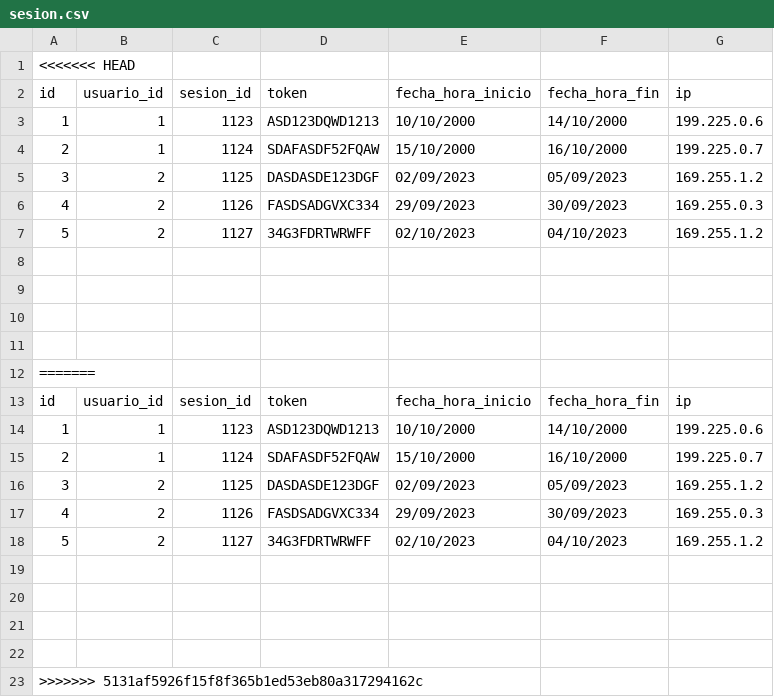
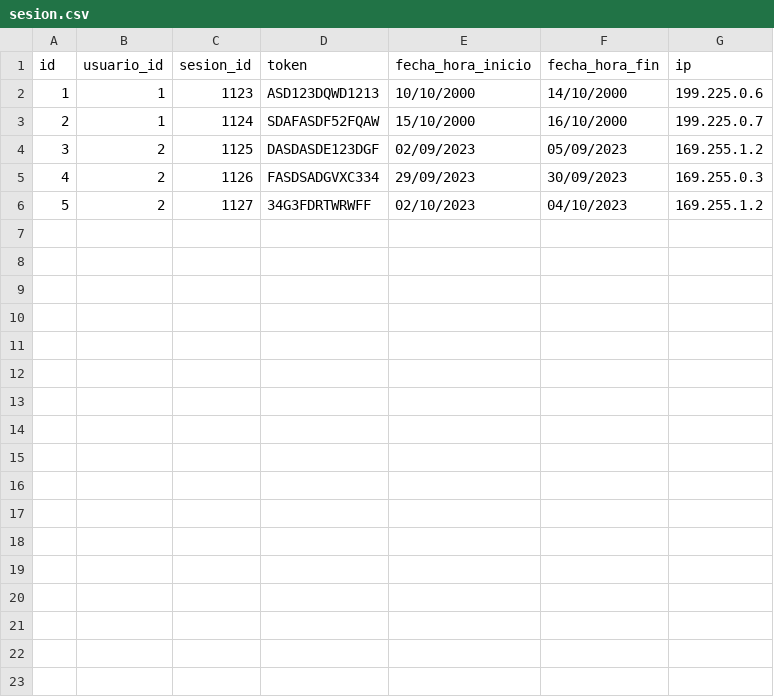
Before and after one commit to ZenwayProjects/GestionAgro, a CSV file: Database/Tables_data_examples/sesion.csv, drawn as a sheet.

```diff
--- a/Database/Tables_data_examples/sesion.csv
+++ b/Database/Tables_data_examples/sesion.csv
@@ -1,2 +1 @@
-<<<<<<< HEAD
 id;usuario_id;sesion_id;token;fecha_hora_inicio;fecha_hora_fin;ip;;;
@@ -7,17 +6 @@ id;usuario_id;sesion_id;token;fecha_hora_inicio;fecha_hora_fin;ip;;;
 5;2;1127;34G3FDRTWRWFF;02/10/2023;04/10/2023;169.255.1.2;;;
-;;;;;;;;;
-;;;;;;;;;
-;;;;;;;;;
-;;;;;;;;;
-=======
-id;usuario_id;sesion_id;token;fecha_hora_inicio;fecha_hora_fin;ip;;;
-1;1;1123;ASD123DQWD1213;10/10/2000;14/10/2000;199.225.0.6;;;
-2;1;1124;SDAFASDF52FQAW;15/10/2000;16/10/2000;199.225.0.7;;;
-3;2;1125;DASDASDE123DGF;02/09/2023;05/09/2023;169.255.1.2;;;
-4;2;1126;FASDSADGVXC334;29/09/2023;30/09/2023;169.255.0.3;;;
-5;2;1127;34G3FDRTWRWFF;02/10/2023;04/10/2023;169.255.1.2;;;
-;;;;;;;;;
-;;;;;;;;;
-;;;;;;;;;
-;;;;;;;;;
->>>>>>> 5131af5926f15f8f365b1ed53eb80a317294162c
```
Also changed, not shown: 35 other files.
